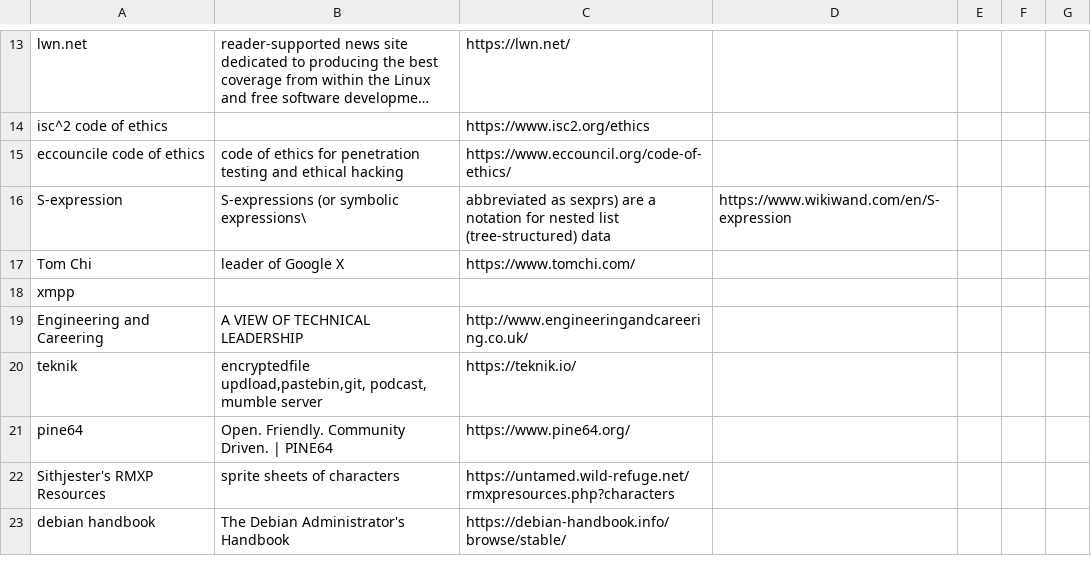
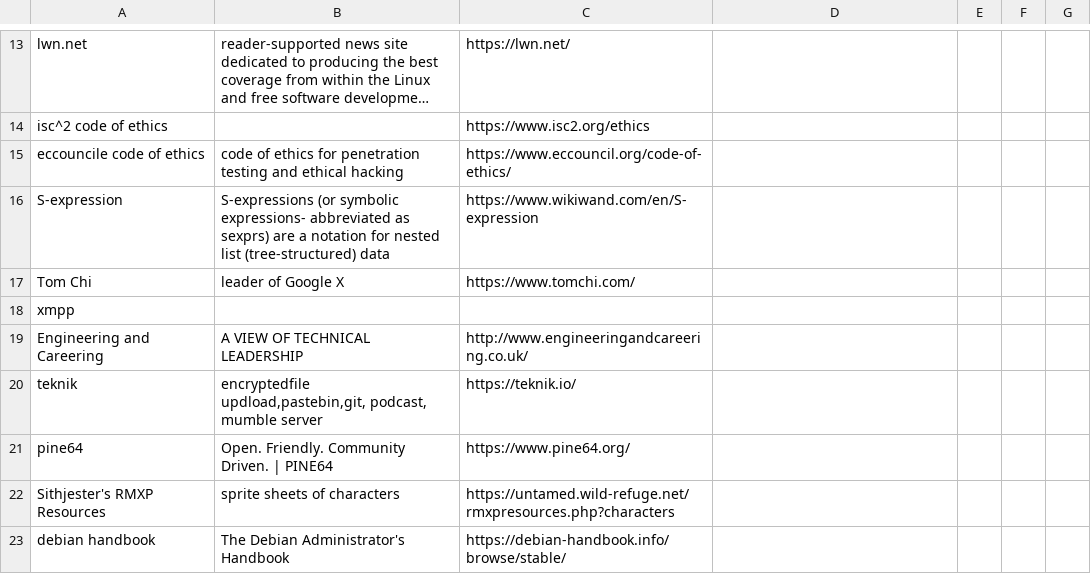
Before and after one commit to socraticDevBlog/twitter_dailybuild, a CSV file: dailyresource.csv, drawn as a sheet; only a part is shown, gaps mark what is left out; long unchanged cells end in ….

Commit message:
Update dailyresource.csv

```diff
--- a/dailyresource.csv
+++ b/dailyresource.csv
@@ -15,3 +15,3 @@ isc^2 code of ethics,,https://www.isc2.org/ethics
 eccouncile code of ethics,code of ethics for penetration testing and ethical hacking,https://www.eccouncil.org/code-of-ethics/
-S-expression,S-expressions (or symbolic expressions\, abbreviated as sexprs) are a notation for nested list (tree-structured) data,https://www.wikiwand.com/en/S-expression
+S-expression,S-expressions (or symbolic expressions- abbreviated as sexprs) are a notation for nested list (tree-structured) data,https://www.wikiwand.com/en/S-expression
 Tom Chi,leader of Google X,https://www.tomchi.com/
```
